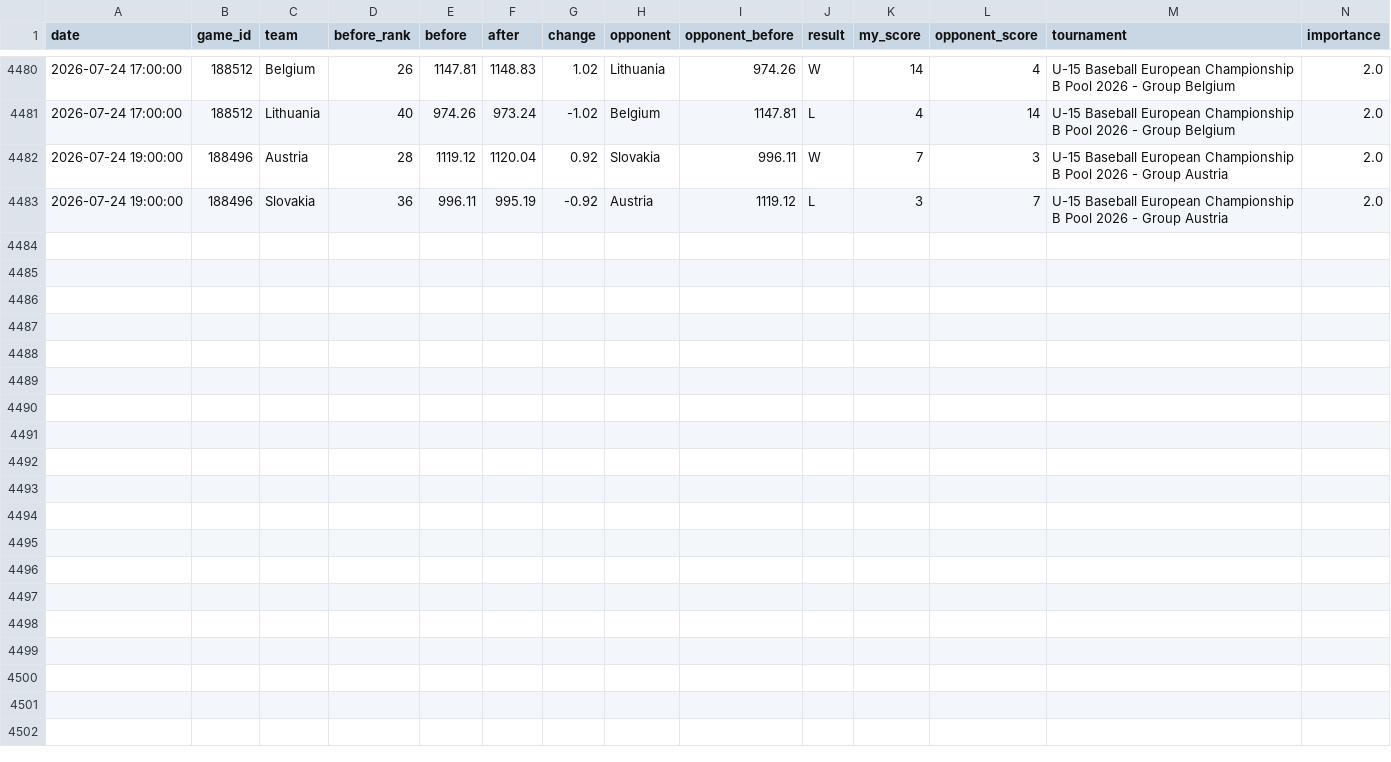
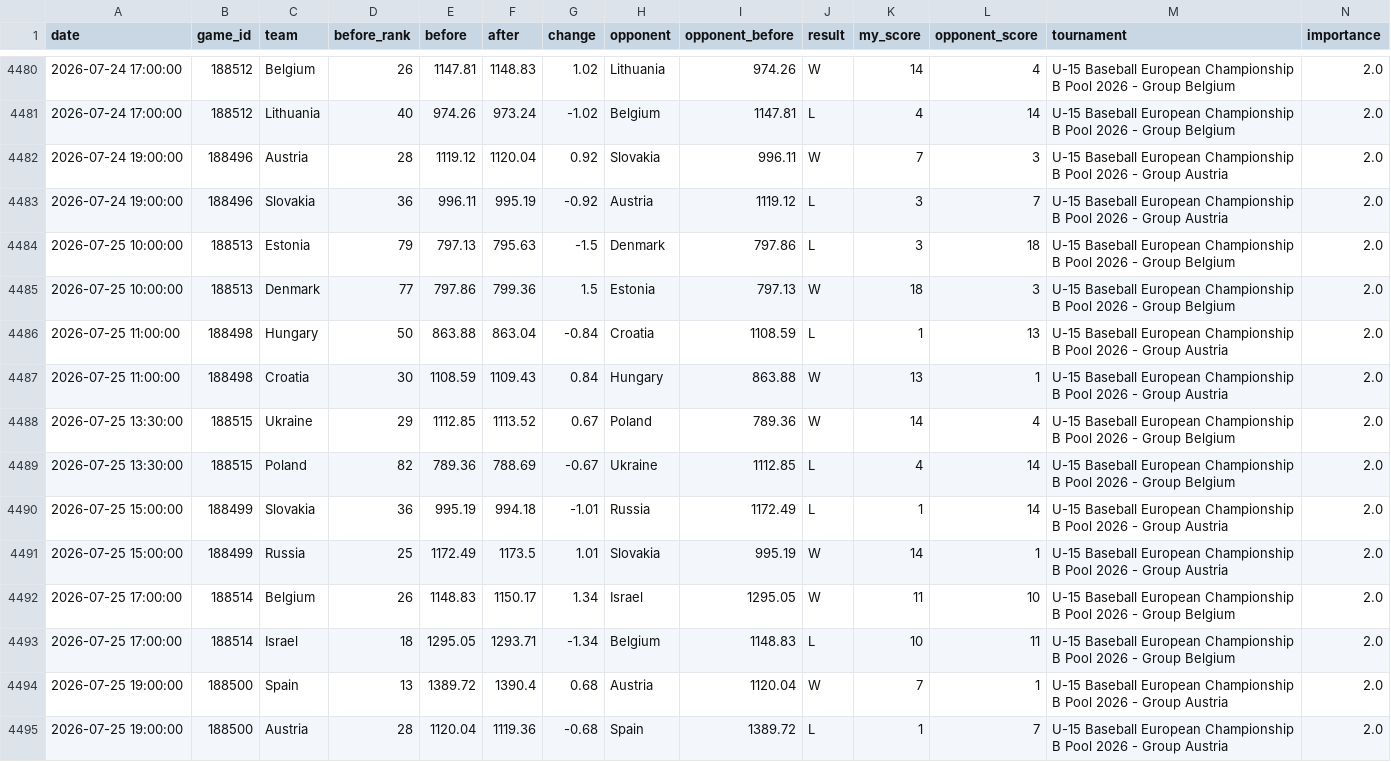
Before and after one commit to cafei-n/baseball_world, a CSV file: data/ranking_history.csv, drawn as a sheet; only a part is shown, gaps mark what is left out; rows hold the shown columns only; the diff names each change by its address in the sheet, - before the commit and + after, or states it on an @@ line.

```diff
--- a/data/ranking_history.csv
+++ b/data/ranking_history.csv
+row 4484: 2026-07-25 10:00:00 | 188513 | Estonia | 79 | 797.13 | 795.63 | -1.5 | Denmark | 797.86 | L | 3 | 18 | U-15 Baseball European Championship B Pool 2026 - Group Belgium | 2.0
+row 4485: 2026-07-25 10:00:00 | 188513 | Denmark | 77 | 797.86 | 799.36 | 1.5 | Estonia | 797.13 | W | 18 | 3 | U-15 Baseball European Championship B Pool 2026 - Group Belgium | 2.0
+row 4486: 2026-07-25 11:00:00 | 188498 | Hungary | 50 | 863.88 | 863.04 | -0.84 | Croatia | 1108.59 | L | 1 | 13 | U-15 Baseball European Championship B Pool 2026 - Group Austria | 2.0
+row 4487: 2026-07-25 11:00:00 | 188498 | Croatia | 30 | 1108.59 | 1109.43 | 0.84 | Hungary | 863.88 | W | 13 | 1 | U-15 Baseball European Championship B Pool 2026 - Group Austria | 2.0
+row 4488: 2026-07-25 13:30:00 | 188515 | Ukraine | 29 | 1112.85 | 1113.52 | 0.67 | Poland | 789.36 | W | 14 | 4 | U-15 Baseball European Championship B Pool 2026 - Group Belgium | 2.0
+row 4489: 2026-07-25 13:30:00 | 188515 | Poland | 82 | 789.36 | 788.69 | -0.67 | Ukraine | 1112.85 | L | 4 | 14 | U-15 Baseball European Championship B Pool 2026 - Group Belgium | 2.0
+row 4490: 2026-07-25 15:00:00 | 188499 | Slovakia | 36 | 995.19 | 994.18 | -1.01 | Russia | 1172.49 | L | 1 | 14 | U-15 Baseball European Championship B Pool 2026 - Group Austria | 2.0
+row 4491: 2026-07-25 15:00:00 | 188499 | Russia | 25 | 1172.49 | 1173.5 | 1.01 | Slovakia | 995.19 | W | 14 | 1 | U-15 Baseball European Championship B Pool 2026 - Group Austria | 2.0
+row 4492: 2026-07-25 17:00:00 | 188514 | Belgium | 26 | 1148.83 | 1150.17 | 1.34 | Israel | 1295.05 | W | 11 | 10 | U-15 Baseball European Championship B Pool 2026 - Group Belgium | 2.0
+row 4493: 2026-07-25 17:00:00 | 188514 | Israel | 18 | 1295.05 | 1293.71 | -1.34 | Belgium | 1148.83 | L | 10 | 11 | U-15 Baseball European Championship B Pool 2026 - Group Belgium | 2.0
+row 4494: 2026-07-25 19:00:00 | 188500 | Spain | 13 | 1389.72 | 1390.4 | 0.68 | Austria | 1120.04 | W | 7 | 1 | U-15 Baseball European Championship B Pool 2026 - Group Austria | 2.0
+row 4495: 2026-07-25 19:00:00 | 188500 | Austria | 28 | 1120.04 | 1119.36 | -0.68 | Spain | 1389.72 | L | 1 | 7 | U-15 Baseball European Championship B Pool 2026 - Group Austria | 2.0
```
Also changed, not shown: data/ranking.csv, data/scraped_events.csv, 8 other files.
